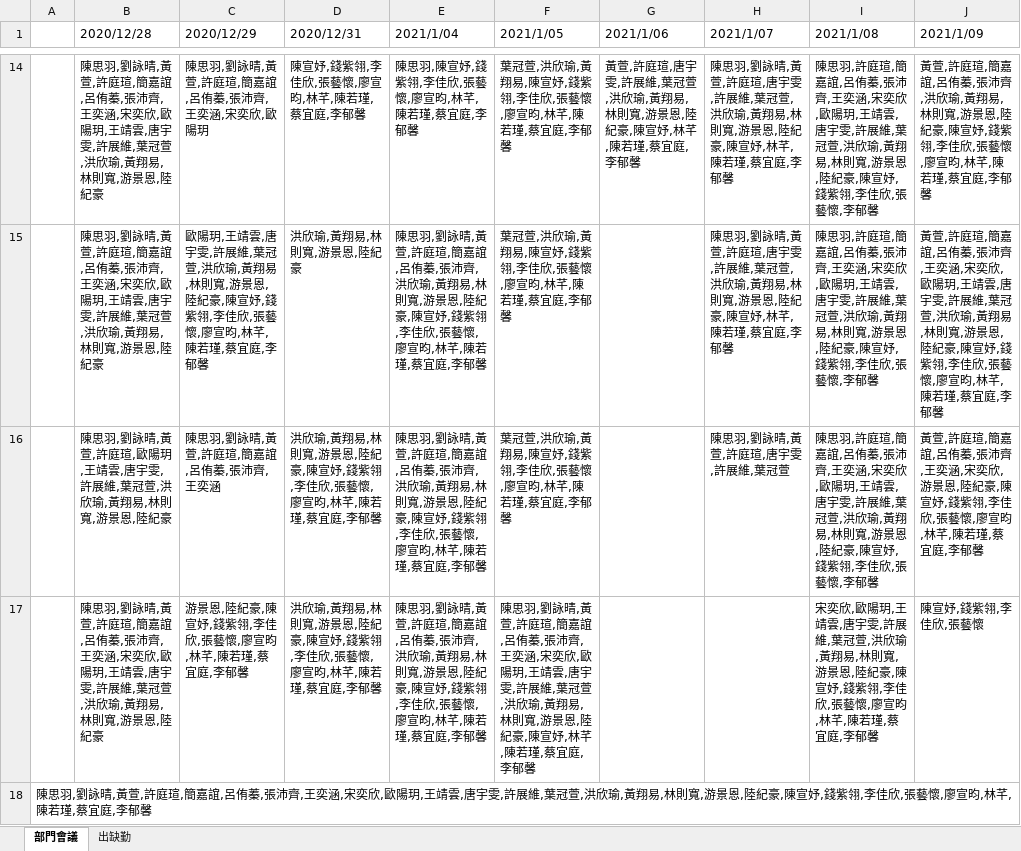
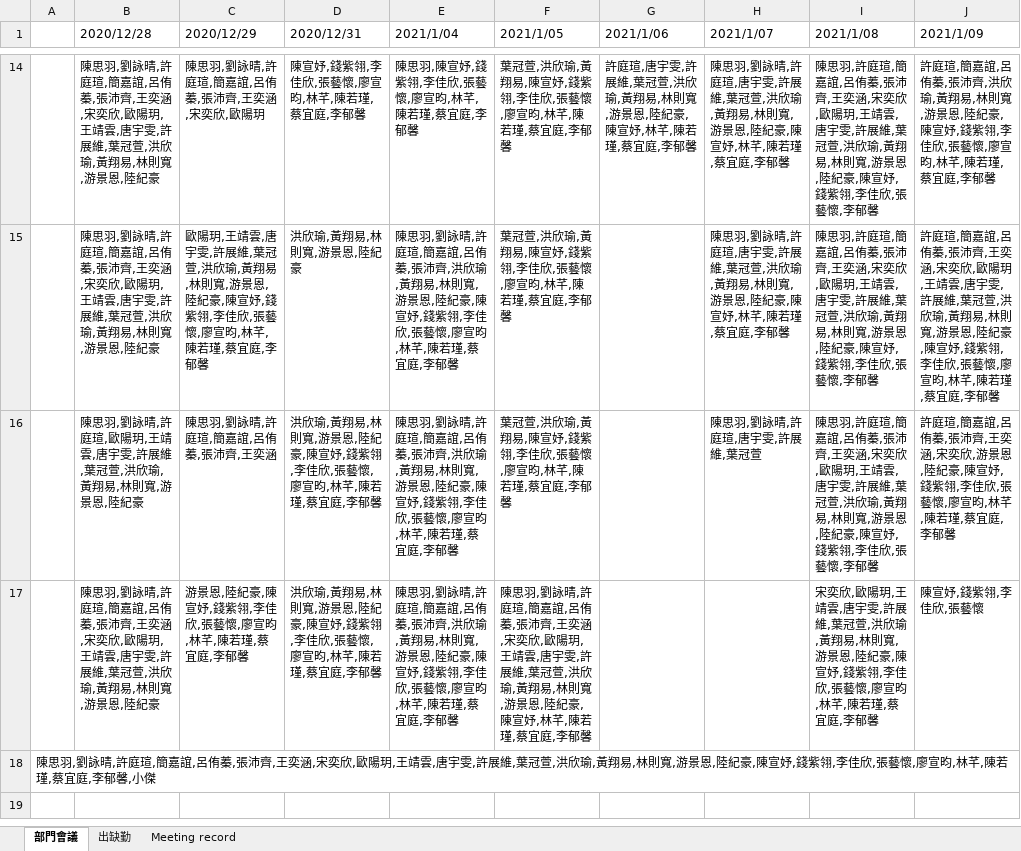
Before and after one commit to b07303101/PBC-Final, an Excel workbook: 目前版本/部門會議.xlsx, sheet 部門會議, drawn as a sheet; only a part is shown, gaps mark what is left out; values as stored, in another font and other column widths than the file's, no borders; the diff covers the shown part only; the diff names each change by its address in the sheet, - before the commit and + after, or states it on an @@ line.

```diff
--- a/目前版本/部門會議.xlsx (sheet 部門會議)
+++ b/目前版本/部門會議.xlsx (sheet 部門會議)
+sheet tab: Meeting record
-B14:B15 (2020/12/28): …劉詠晴,黃萱,許庭瑄,…
+B14:B15 (2020/12/28): …劉詠晴,許庭瑄,…
-C14 (2020/12/29): 陳思羽,劉詠晴,黃萱,許庭瑄,簡嘉誼,呂侑蓁,張沛齊,王奕涵,宋奕欣,歐陽玥
+C14 (2020/12/29): 陳思羽,劉詠晴,許庭瑄,簡嘉誼,呂侑蓁,張沛齊,王奕涵,宋奕欣,歐陽玥
-G14 (2021/1/06): 黃萱,許庭瑄,…
+G14 (2021/1/06): 許庭瑄,…
-H14:H15 (2021/1/07): …劉詠晴,黃萱,許庭瑄,…
+H14:H15 (2021/1/07): …劉詠晴,許庭瑄,…
-J14 (2021/1/09): 黃萱,許庭瑄,…
+J14 (2021/1/09): 許庭瑄,…
-E15:E17 (2021/1/04): …劉詠晴,黃萱,許庭瑄,…
+E15:E17 (2021/1/04): …劉詠晴,許庭瑄,…
-J15 (2021/1/09): 黃萱,許庭瑄,…
+J15 (2021/1/09): 許庭瑄,…
-B16 (2020/12/28): …劉詠晴,黃萱,許庭瑄,…
+B16 (2020/12/28): …劉詠晴,許庭瑄,…
-C16 (2020/12/29): 陳思羽,劉詠晴,黃萱,許庭瑄,簡嘉誼,呂侑蓁,張沛齊,王奕涵
+C16 (2020/12/29): 陳思羽,劉詠晴,許庭瑄,簡嘉誼,呂侑蓁,張沛齊,王奕涵
-H16 (2021/1/07): 陳思羽,劉詠晴,黃萱,許庭瑄,唐宇雯,許展維,葉冠萱
+H16 (2021/1/07): 陳思羽,劉詠晴,許庭瑄,唐宇雯,許展維,葉冠萱
-J16 (2021/1/09): 黃萱,許庭瑄,…
+J16 (2021/1/09): 許庭瑄,…
-B17 (2020/12/28): …劉詠晴,黃萱,許庭瑄,…
+B17 (2020/12/28): …劉詠晴,許庭瑄,…
-F17 (2021/1/05): …劉詠晴,黃萱,許庭瑄,…
+F17 (2021/1/05): …劉詠晴,許庭瑄,…
-A18: …劉詠晴,黃萱,許庭瑄,簡嘉誼,呂侑蓁,張沛齊,王奕涵,宋奕欣,歐陽玥,王靖雲,唐宇雯,許展維,葉冠萱,洪欣瑜,黃翔易,林則寬,游景恩,陸紀豪,陳宣妤,錢紫翎,李佳欣,張藝懷,廖宣昀,林芊,陳若瑾,蔡宜庭,李郁馨
+A18: …劉詠晴,許庭瑄,簡嘉誼,呂侑蓁,張沛齊,王奕涵,宋奕欣,歐陽玥,王靖雲,唐宇雯,許展維,葉冠萱,洪欣瑜,黃翔易,林則寬,游景恩,陸紀豪,陳宣妤,錢紫翎,李佳欣,張藝懷,廖宣昀,林芊,陳若瑾,蔡宜庭,李郁馨,小傑
```
Also changed, not shown: 48 edited cells elsewhere in this sheet, sheet 出缺勤, 目前版本/個經報告.xlsx, 目前版本/會議名稱.xlsx, 8 other files.
